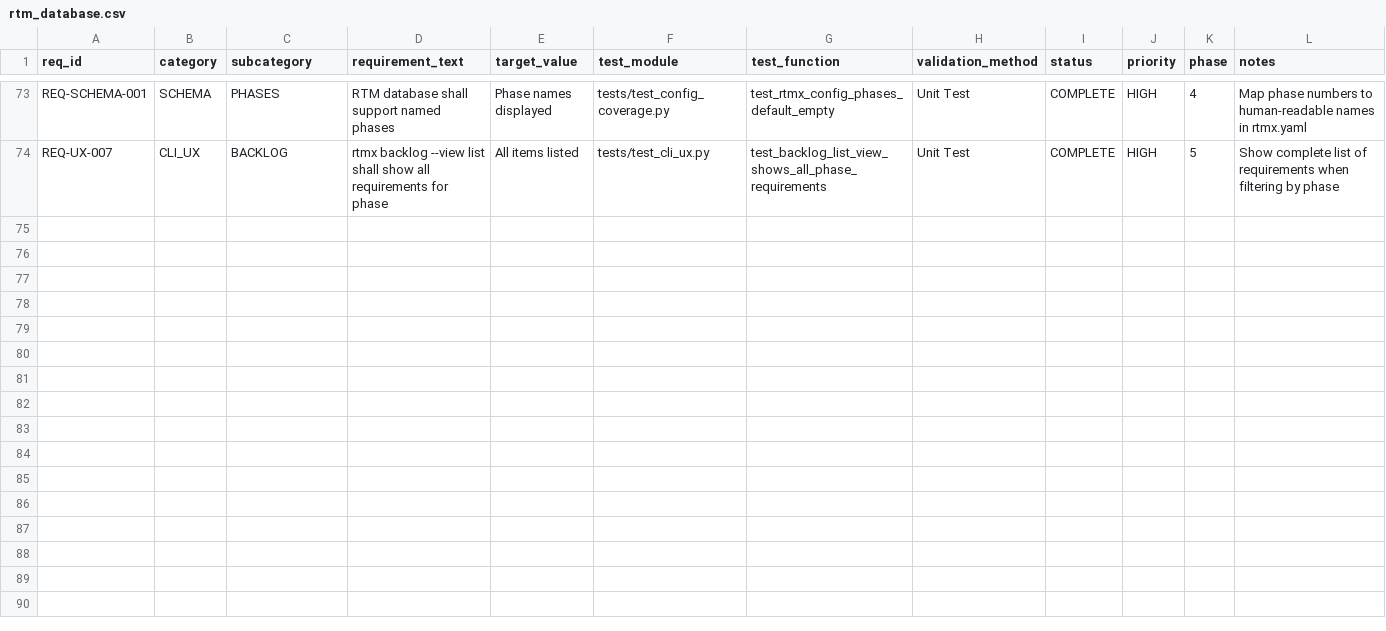
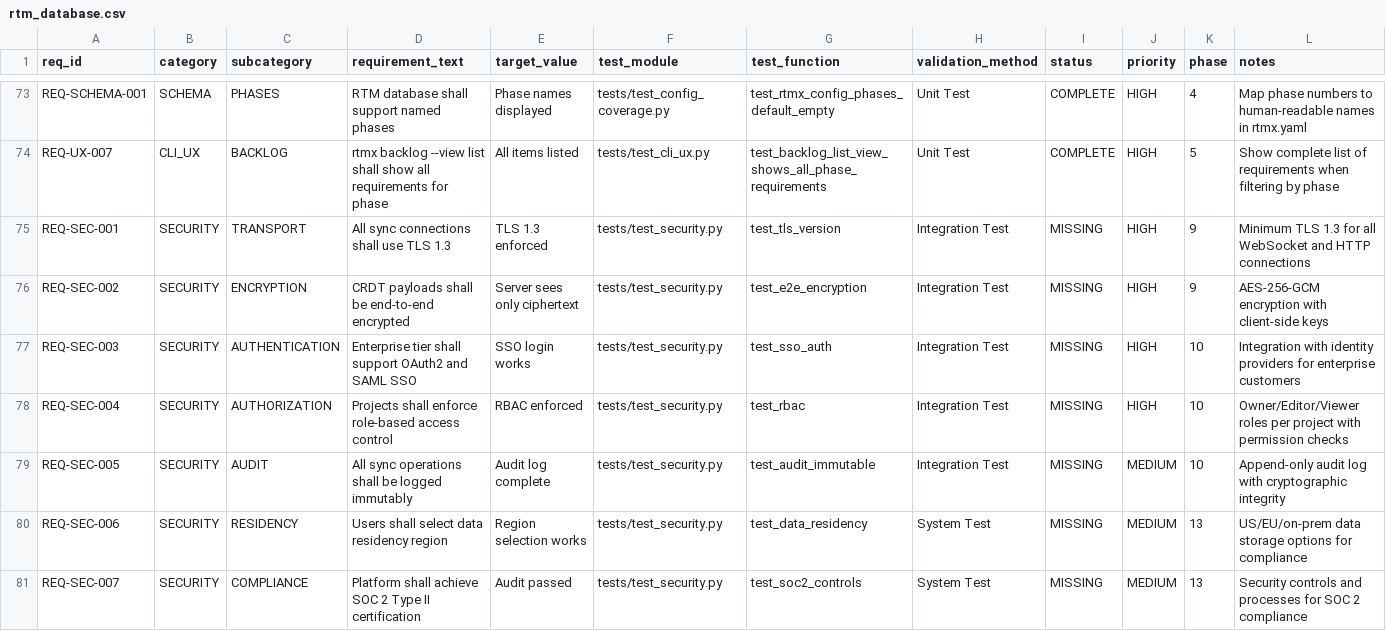
Before and after one commit to rtmx-ai/rtmx, a CSV file: docs/rtm_database.csv, drawn as a sheet; only a part is shown, gaps mark what is left out; rows hold the shown columns only; the diff names each change by its address in the sheet, - before the commit and + after, or states it on an @@ line.

```diff
--- a/docs/rtm_database.csv
+++ b/docs/rtm_database.csv
+row 75: REQ-SEC-001 | SECURITY | TRANSPORT | All sync connections shall use TLS 1.3 | TLS 1.3 enforced | tests/test_security.py | test_tls_version | Integration Test | MISSING | HIGH | 9 | Minimum TLS 1.3 for all WebSocket and HTTP connections
+row 76: REQ-SEC-002 | SECURITY | ENCRYPTION | CRDT payloads shall be end-to-end encrypted | Server sees only ciphertext | tests/test_security.py | test_e2e_encryption | Integration Test | MISSING | HIGH | 9 | AES-256-GCM encryption with client-side keys
+row 77: REQ-SEC-003 | SECURITY | AUTHENTICATION | Enterprise tier shall support OAuth2 and SAML SSO | SSO login works | tests/test_security.py | test_sso_auth | Integration Test | MISSING | HIGH | 10 | Integration with identity providers for enterprise customers
+row 78: REQ-SEC-004 | SECURITY | AUTHORIZATION | Projects shall enforce role-based access control | RBAC enforced | tests/test_security.py | test_rbac | Integration Test | MISSING | HIGH | 10 | Owner/Editor/Viewer roles per project with permission checks
+row 79: REQ-SEC-005 | SECURITY | AUDIT | All sync operations shall be logged immutably | Audit log complete | tests/test_security.py | test_audit_immutable | Integration Test | MISSING | MEDIUM | 10 | Append-only audit log with cryptographic integrity
+row 80: REQ-SEC-006 | SECURITY | RESIDENCY | Users shall select data residency region | Region selection works | tests/test_security.py | test_data_residency | System Test | MISSING | MEDIUM | 13 | US/EU/on-prem data storage options for compliance
+row 81: REQ-SEC-007 | SECURITY | COMPLIANCE | Platform shall achieve SOC 2 Type II certification | Audit passed | tests/test_security.py | test_soc2_controls | System Test | MISSING | MEDIUM | 13 | Security controls and processes for SOC 2 compliance
```
Also changed, not shown: 13 other files.
